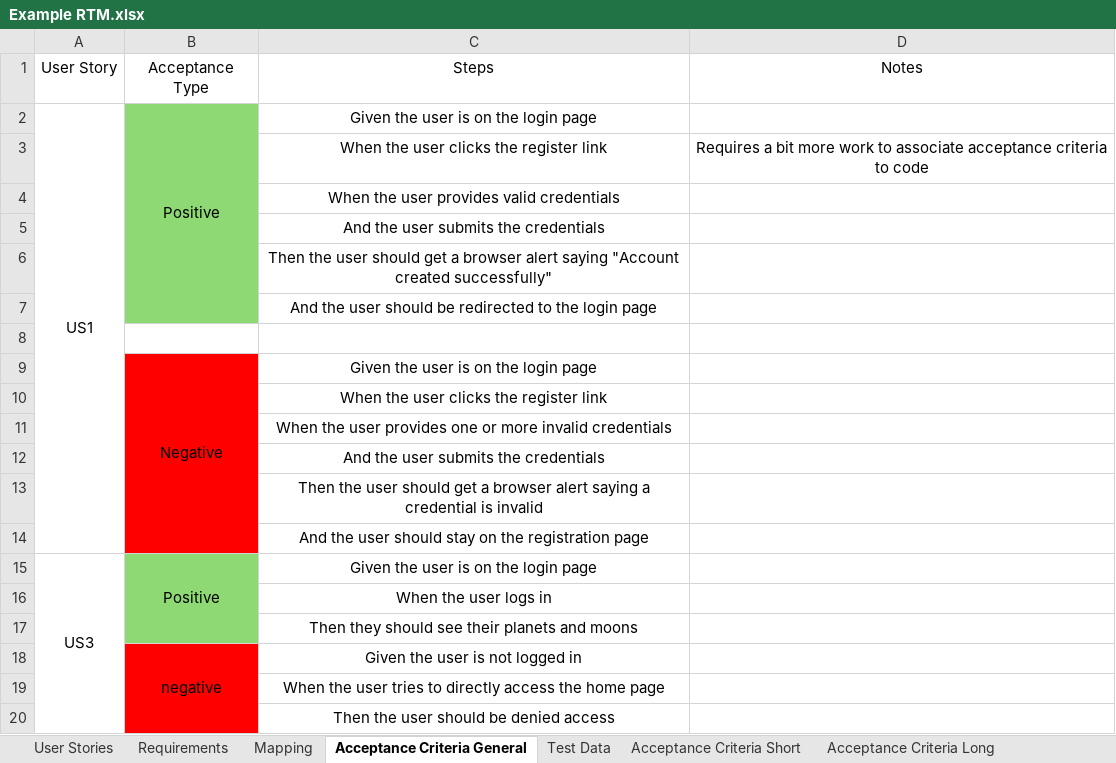
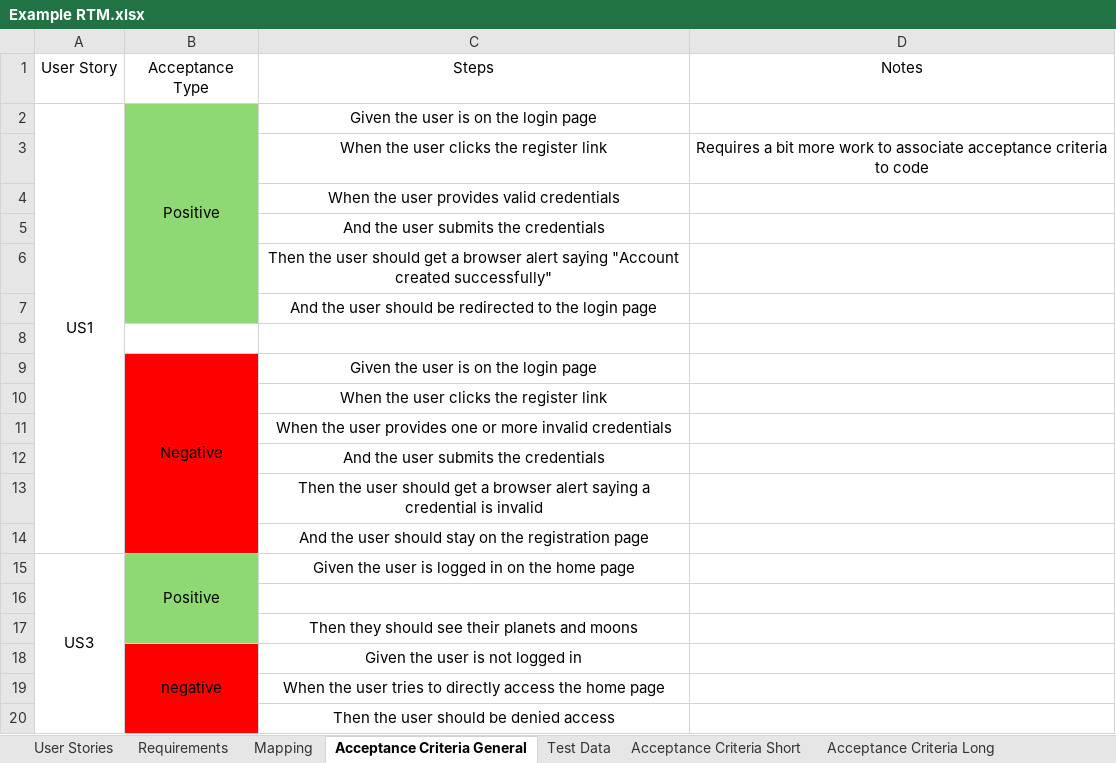
Before and after one commit to EricTrainingRev/241209-JWA, an Excel workbook: Project 1/Example RTM.xlsx, sheet Acceptance Criteria General, drawn as a sheet; values as stored, in another font and other column widths than the file's, no borders; the diff names each change by its address in the sheet, - before the commit and + after, or states it on an @@ line.

```diff
--- a/Project 1/Example RTM.xlsx (sheet Acceptance Criteria General)
+++ b/Project 1/Example RTM.xlsx (sheet Acceptance Criteria General)
-C15: Given the user is on the login page
+C15: Given the user is logged in on the home page
-C16: When the user logs in
+C16: (empty)
```
Also changed, not shown: sheet Mapping, 5 other files.
